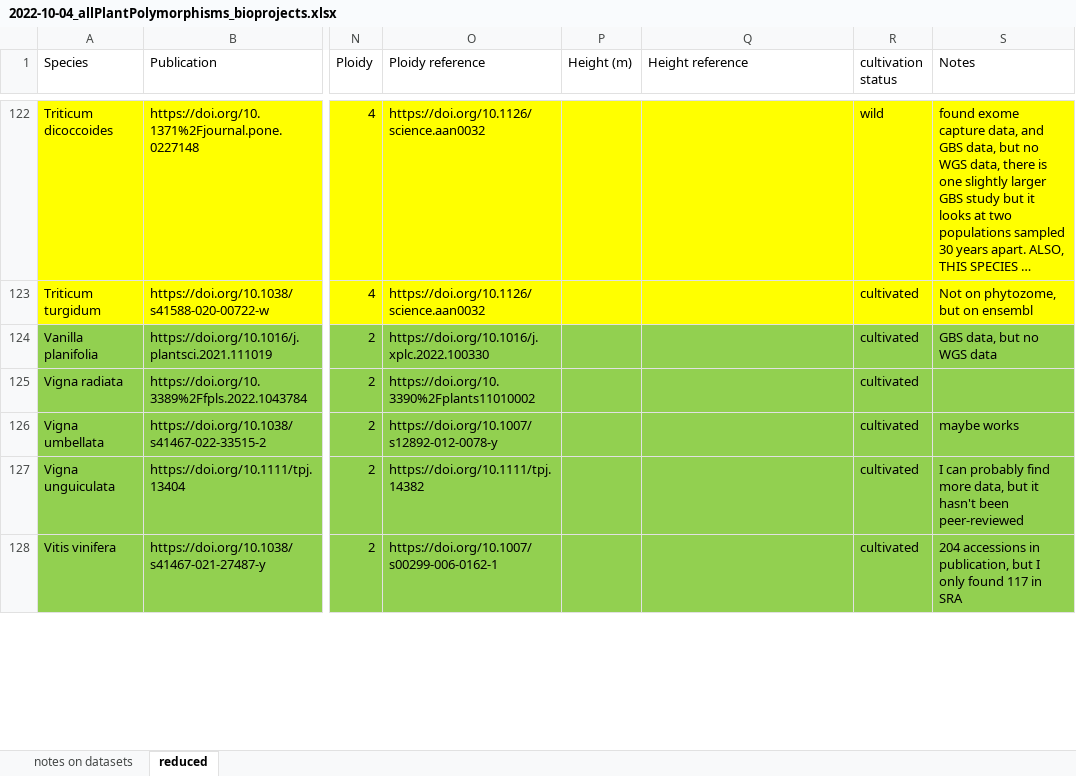
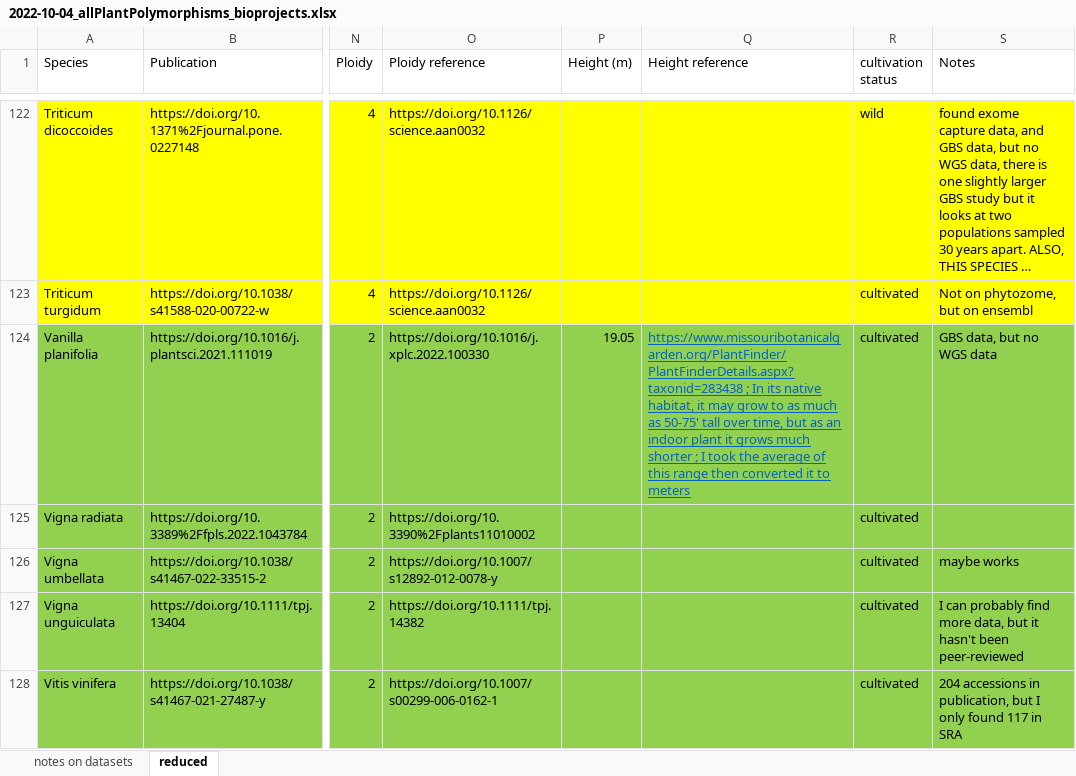
Before and after one commit to milesroberts-123/tajimasDacrossSpecies, an Excel workbook: doc/2022-10-04_allPlantPolymorphisms_bioprojects.xlsx, sheet reduced, drawn as a sheet; only a part is shown, gaps mark what is left out; long unchanged cells end in …; values as stored, in another font and other column widths than the file's, no borders; the diff covers the shown part only; the diff names each change by its address in the sheet, - before the commit and + after, or states it on an @@ line.

Commit message:
finish adding height data

```diff
--- a/doc/2022-10-04_allPlantPolymorphisms_bioprojects.xlsx (sheet reduced)
+++ b/doc/2022-10-04_allPlantPolymorphisms_bioprojects.xlsx (sheet reduced)
-P124 (Height (m)): (empty)
+P124 (Height (m)): 19.05
-Q124 (Height reference): (empty)
+Q124 (Height reference): https://www.missouribotanicalgarden.org/PlantFinder/PlantFinderDetails.aspx?taxonid=283438 ; In its native habitat, it may grow to as much as 50-75' tall over time, but as an indoor plant it grows much shorter ; I took the average of this range then converted it to meters
```
Also changed, not shown: 36 edited cells and cell formats elsewhere in this sheet, 2 other files.
